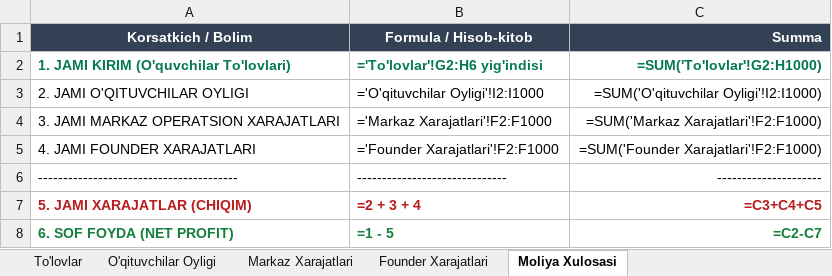
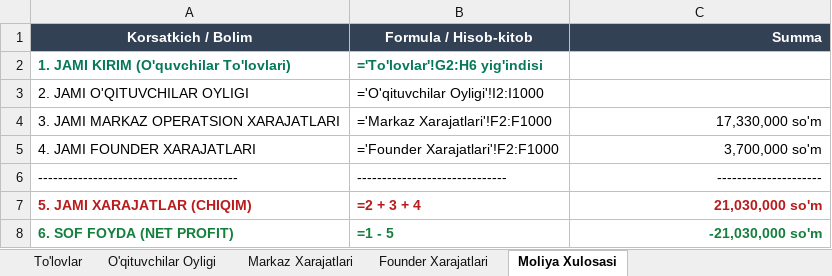
Before and after one commit to Quvonch09/lazizaka, an Excel workbook: EduFinance_Moliya_Shabloni.xlsx, sheet Moliya Xulosasi, drawn as a sheet; values as stored, in another font and other column widths than the file's, no borders; formulas without a stored value are shown as written; the diff names each change by its address in the sheet, - before the commit and + after, or states it on an @@ line.

```diff
--- a/EduFinance_Moliya_Shabloni.xlsx (sheet Moliya Xulosasi)
+++ b/EduFinance_Moliya_Shabloni.xlsx (sheet Moliya Xulosasi)
-C2 (Summa): =SUM('To'lovlar'!G2:H1000)
+C2 (Summa): (empty)
-C3 (Summa): =SUM('O'qituvchilar Oyligi'!I2:I1000)
+C3 (Summa): (empty)
-C4 (Summa): =SUM('Markaz Xarajatlari'!F2:F1000)
+C4 (Summa): 17,330,000 so'm
-C5 (Summa): =SUM('Founder Xarajatlari'!F2:F1000)
+C5 (Summa): 3,700,000 so'm
-C7 (Summa): =C3+C4+C5
+C7 (Summa): 21,030,000 so'm
-C8 (Summa): =C2-C7
+C8 (Summa): -21,030,000 so'm
```
Also changed, not shown: sheet To'lovlar, sheet O'qituvchilar Oyligi, 4 other files.
